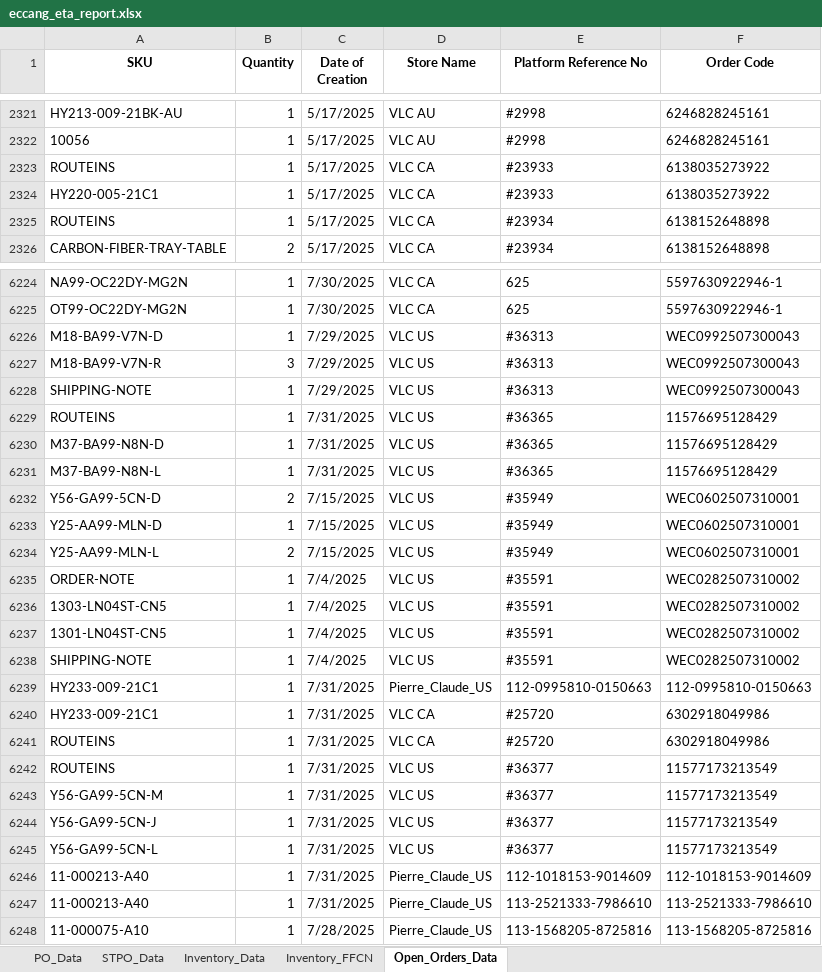
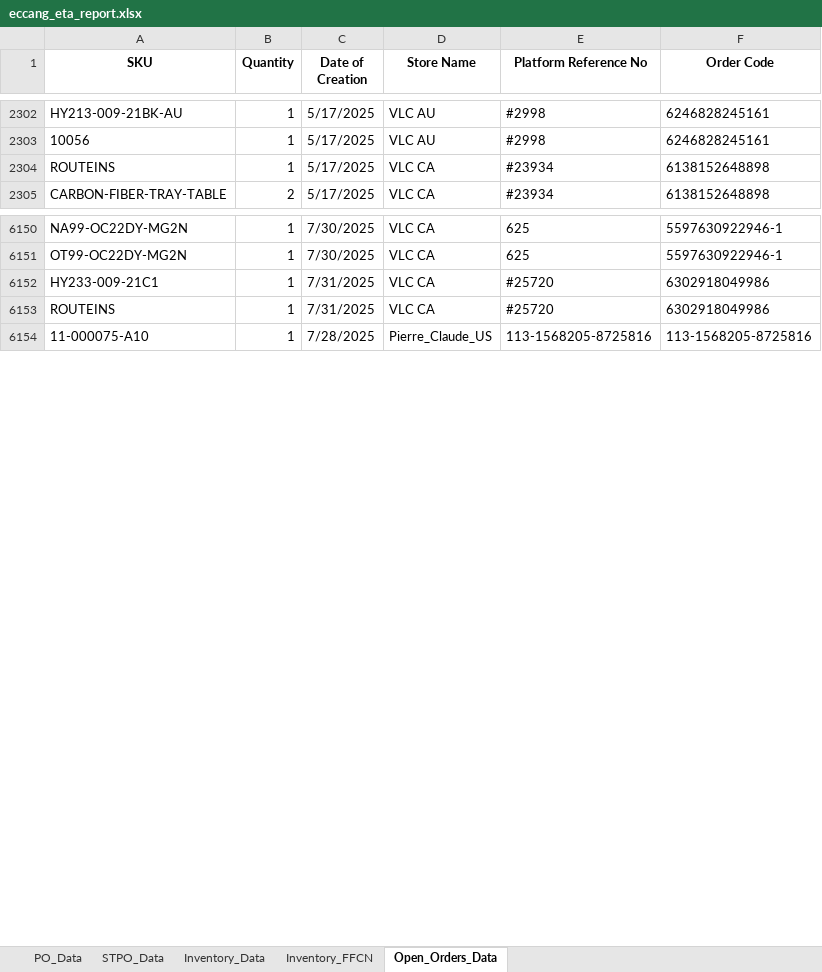
Before and after one commit to tom-valencia/eta-eccang-report, an Excel workbook: eccang_eta_report.xlsx, sheet Open_Orders_Data, drawn as a sheet; only a part is shown, gaps mark what is left out; values as stored, in another font and other column widths than the file's, no borders; removed rows and columns are numbered as before the commit, all else as after; the diff covers the shown part only; the diff names each change by its address in the sheet, - before the commit and + after, or states it on an @@ line.

```diff
--- a/eccang_eta_report.xlsx (sheet Open_Orders_Data)
+++ b/eccang_eta_report.xlsx (sheet Open_Orders_Data)
-row 2323: ROUTEINS | 1 | 5/17/2025 | VLC CA | #23933 | 6138035273922
-row 2324: HY220-005-21C1 | 1 | 5/17/2025 | VLC CA | #23933 | 6138035273922
-row 6226: M18-BA99-V7N-D | 1 | 7/29/2025 | VLC US | #36313 | WEC0992507300043
-row 6227: M18-BA99-V7N-R | 3 | 7/29/2025 | VLC US | #36313 | WEC0992507300043
-row 6228: SHIPPING-NOTE | 1 | 7/29/2025 | VLC US | #36313 | WEC0992507300043
-row 6229: ROUTEINS | 1 | 7/31/2025 | VLC US | #36365 | 11576695128429
-row 6230: M37-BA99-N8N-D | 1 | 7/31/2025 | VLC US | #36365 | 11576695128429
-row 6231: M37-BA99-N8N-L | 1 | 7/31/2025 | VLC US | #36365 | 11576695128429
-row 6232: Y56-GA99-5CN-D | 2 | 7/15/2025 | VLC US | #35949 | WEC0602507310001
-row 6233: Y25-AA99-MLN-D | 1 | 7/15/2025 | VLC US | #35949 | WEC0602507310001
-row 6234: Y25-AA99-MLN-L | 2 | 7/15/2025 | VLC US | #35949 | WEC0602507310001
-row 6235: ORDER-NOTE | 1 | 7/4/2025 | VLC US | #35591 | WEC0282507310002
-row 6236: 1303-LN04ST-CN5 | 1 | 7/4/2025 | VLC US | #35591 | WEC0282507310002
-row 6237: 1301-LN04ST-CN5 | 1 | 7/4/2025 | VLC US | #35591 | WEC0282507310002
-row 6238: SHIPPING-NOTE | 1 | 7/4/2025 | VLC US | #35591 | WEC0282507310002
-row 6239: HY233-009-21C1 | 1 | 7/31/2025 | Pierre_Claude_US | 112-0995810-0150663 | 112-0995810-0150663
-row 6242: ROUTEINS | 1 | 7/31/2025 | VLC US | #36377 | 11577173213549
-row 6243: Y56-GA99-5CN-M | 1 | 7/31/2025 | VLC US | #36377 | 11577173213549
-row 6244: Y56-GA99-5CN-J | 1 | 7/31/2025 | VLC US | #36377 | 11577173213549
-row 6245: Y56-GA99-5CN-L | 1 | 7/31/2025 | VLC US | #36377 | 11577173213549
-row 6246: 11-000213-A40 | 1 | 7/31/2025 | Pierre_Claude_US | 112-1018153-9014609 | 112-1018153-9014609
-row 6247: 11-000213-A40 | 1 | 7/31/2025 | Pierre_Claude_US | 113-2521333-7986610 | 113-2521333-7986610
```
Also changed, not shown: 113 added rows, 139 removed rows, 38 moved rows and 9 edited cells elsewhere in this sheet, sheet STPO_Data, sheet PO_Data, sheet Inventory_Data, sheet Inventory_FFCN.
